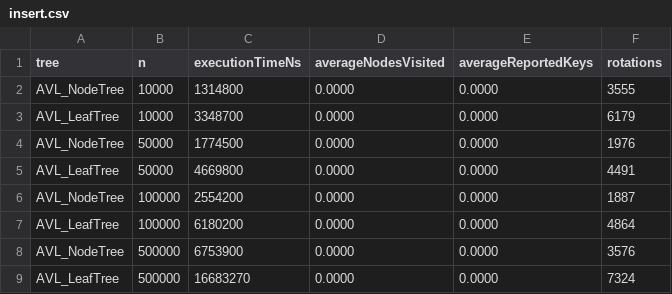
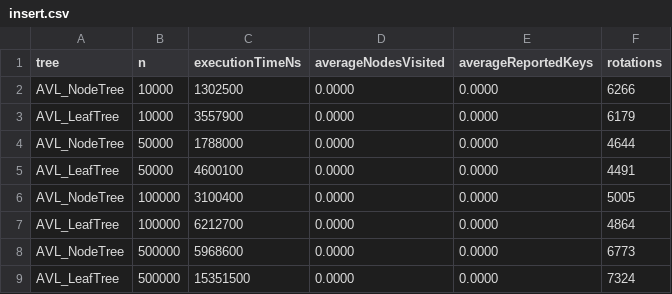
Before and after one commit to Angomezp/ADS, a CSV file: lab2/csv/insert.csv, drawn as a sheet.

```diff
--- a/lab2/csv/insert.csv
+++ b/lab2/csv/insert.csv
@@ -1,9 +1,9 @@
 tree,n,executionTimeNs,averageNodesVisited,averageReportedKeys,rotations
-AVL_NodeTree,10000,1314800,0.0000,0.0000,3555
-AVL_LeafTree,10000,3348700,0.0000,0.0000,6179
-AVL_NodeTree,50000,1774500,0.0000,0.0000,1976
-AVL_LeafTree,50000,4669800,0.0000,0.0000,4491
-AVL_NodeTree,100000,2554200,0.0000,0.0000,1887
-AVL_LeafTree,100000,6180200,0.0000,0.0000,4864
-AVL_NodeTree,500000,6753900,0.0000,0.0000,3576
-AVL_LeafTree,500000,16683270,0.0000,0.0000,7324
+AVL_NodeTree,10000,1302500,0.0000,0.0000,6266
+AVL_LeafTree,10000,3557900,0.0000,0.0000,6179
+AVL_NodeTree,50000,1788000,0.0000,0.0000,4644
+AVL_LeafTree,50000,4600100,0.0000,0.0000,4491
+AVL_NodeTree,100000,3100400,0.0000,0.0000,5005
+AVL_LeafTree,100000,6212700,0.0000,0.0000,4864
+AVL_NodeTree,500000,5968600,0.0000,0.0000,6773
+AVL_LeafTree,500000,15351500,0.0000,0.0000,7324
```
Also changed, not shown: lab2/csv/range10.csv, lab2/csv/range100.csv, 18 other files.
